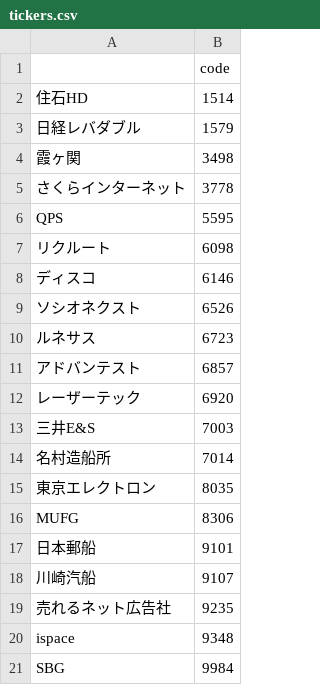
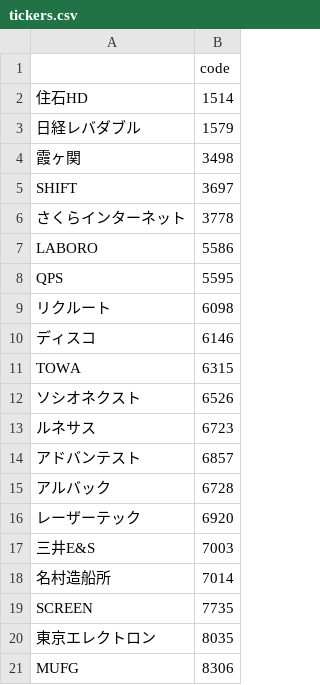
Before and after one commit to keetane/Trader, a CSV file: tickers.csv, drawn as a sheet; only a part is shown; the shorter side is filled out with more unchanged rows; the diff names each change by its address in the sheet, - before the commit and + after, or states it on an @@ line.

Commit message:
some tickers were added. ticks.ipynb was created

```diff
--- a/tickers.csv
+++ b/tickers.csv
+row 5: SHIFT | 3697
+row 7: LABORO | 5586
+row 11: TOWA | 6315
+row 15: アルバック | 6728
+row 19: SCREEN | 7735
```
Also changed, not shown: 2 other files.
